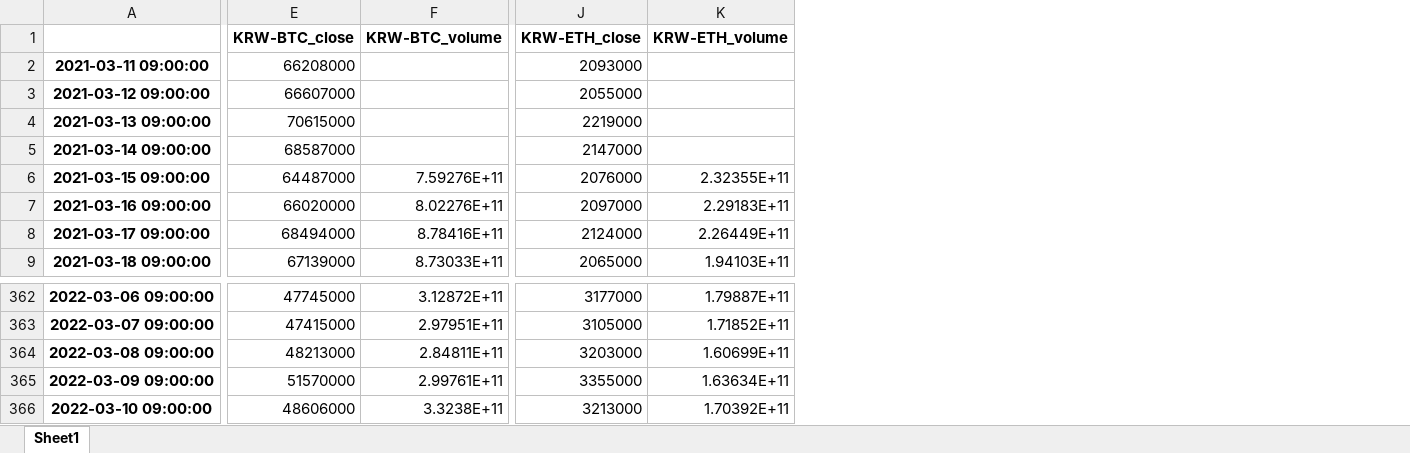
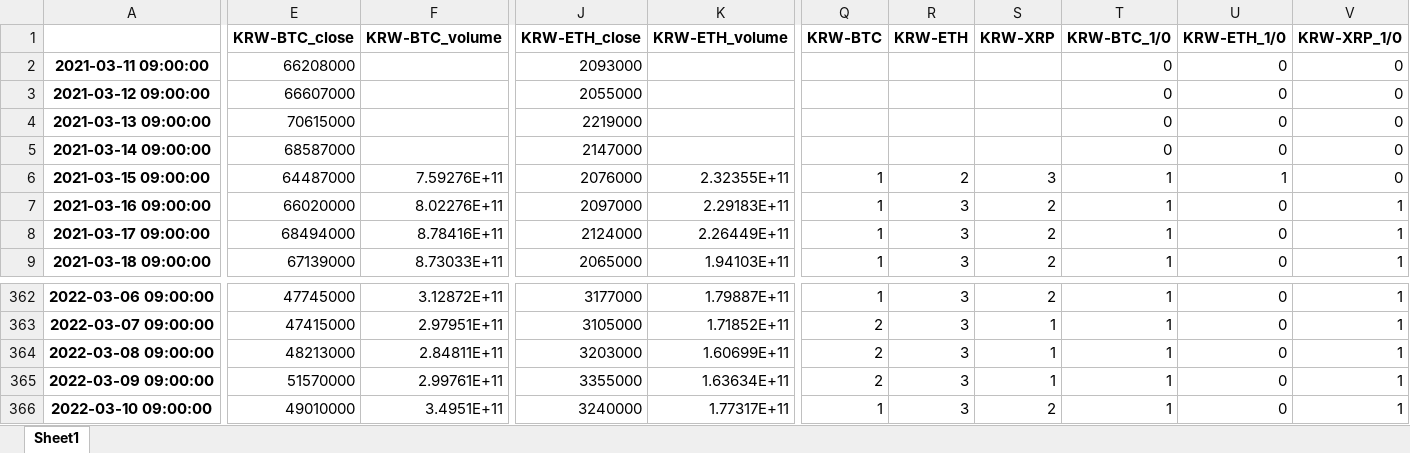
Before and after one commit to suganglive/backtest, an Excel workbook: 220309.xlsx, sheet Sheet1, drawn as a sheet; only a part is shown, gaps mark what is left out; values as stored, in another font and other column widths than the file's, no borders; the diff covers the shown part only; the diff names each change by its address in the sheet, - before the commit and + after, or states it on an @@ line.

```diff
--- a/220309.xlsx (sheet Sheet1)
+++ b/220309.xlsx (sheet Sheet1)
+column Q (KRW-BTC), rows 6-9: all 1; rows 362-366: 1 | 2 | 2 | 2 | 1
+column R (KRW-ETH), rows 6-9: 2 | 3 | 3 | 3; rows 362-366: all 3
+column S (KRW-XRP), rows 6-9: 3 | 2 | 2 | 2; rows 362-366: 2 | 1 | 1 | 1 | 2
+column T (KRW-BTC_1/0), rows 2-9: 0 | 0 | 0 | 0 | 1 | 1 | 1 | 1; rows 362-366: all 1
+column U (KRW-ETH_1/0), rows 2-9: 0 | 0 | 0 | 0 | 1 | 0 | 0 | 0; rows 362-366: all 0
+column V (KRW-XRP_1/0), rows 2-9: 0 | 0 | 0 | 0 | 0 | 1 | 1 | 1; rows 362-366: all 1
-E366 (KRW-BTC_close): 48606000
+E366 (KRW-BTC_close): 49010000
-F366 (KRW-BTC_volume): 3.3238E+11
+F366 (KRW-BTC_volume): 3.4951E+11
-J366 (KRW-ETH_close): 3213000
+J366 (KRW-ETH_close): 3240000
-K366 (KRW-ETH_volume): 1.70392E+11
+K366 (KRW-ETH_volume): 1.77317E+11
```
Also changed, not shown: 2 edited cells elsewhere in this sheet, 5 other files.
